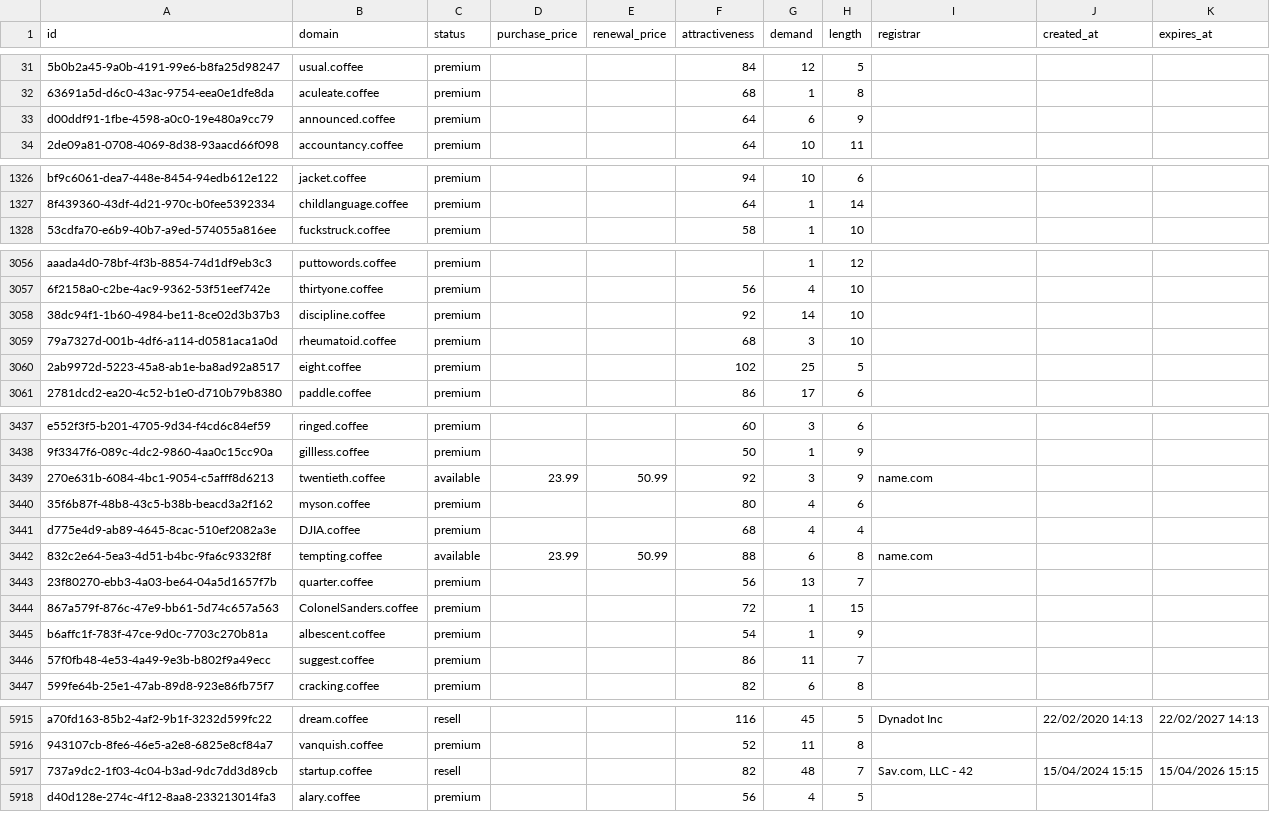
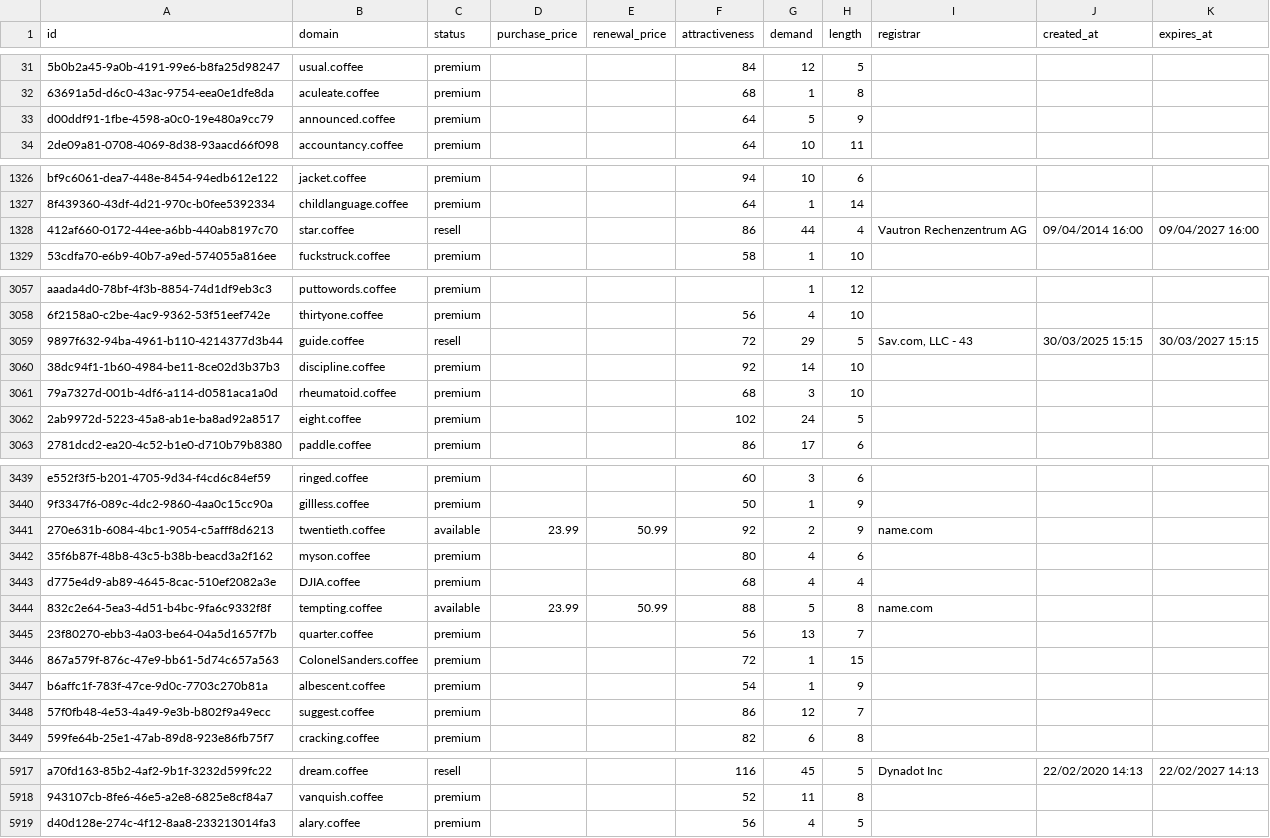
Before and after one commit to UniqueDomains/coffee-oneword-domains, a CSV file: coffee.csv, drawn as a sheet; only a part is shown, gaps mark what is left out; removed rows and columns are numbered as before the commit, all else as after; the diff covers the shown part only; the diff names each change by its address in the sheet, - before the commit and + after, or states it on an @@ line.

Commit message:
Domains update

```diff
--- a/coffee.csv
+++ b/coffee.csv
-G33 (demand): 6
+G33 (demand): 5
+row 1328: 412af660-0172-44ee-a6bb-440ab8197c70 | star.coffee | resell |  |  | 86 | 44 | 4 | Vautron Rechenzentrum AG | 09/04/2014 16:00 | 09/04/2027 16:00
+row 3059: 9897f632-94ba-4961-b110-4214377d3b44 | guide.coffee | resell |  |  | 72 | 29 | 5 | Sav.com, LLC - 43 | 30/03/2025 15:15 | 30/03/2027 15:15
-G3062 (demand): 25
+G3062 (demand): 24
-G3441 (demand): 3
+G3441 (demand): 2
-G3444 (demand): 6
+G3444 (demand): 5
-G3448 (demand): 11
+G3448 (demand): 12
-row 5917: 737a9dc2-1f03-4c04-b3ad-9dc7dd3d89cb | startup.coffee | resell |  |  | 82 | 48 | 7 | Sav.com, LLC - 42 | 15/04/2024 15:15 | 15/04/2026 15:15
```
Also changed, not shown: 168 edited cells elsewhere in this file, 4 other files.
